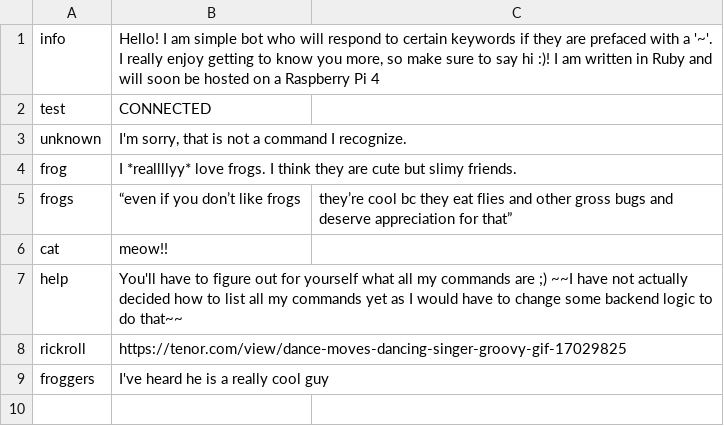
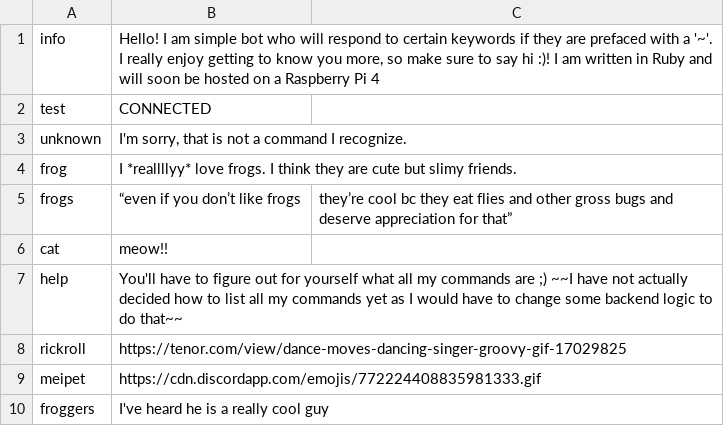
Before and after one commit to mhelkey/FrogBot, a CSV file: triggers_and_responses.csv, drawn as a sheet.

Commit message:
add meipet command

```diff
--- a/triggers_and_responses.csv
+++ b/triggers_and_responses.csv
@@ -8,2 +8,3 @@
 "rickroll","https://tenor.com/view/dance-moves-dancing-singer-groovy-gif-17029825"
+"meipet","https://cdn.discordapp.com/emojis/772224408835981333.gif"
 "froggers","I've heard he is a really cool guy"
```
